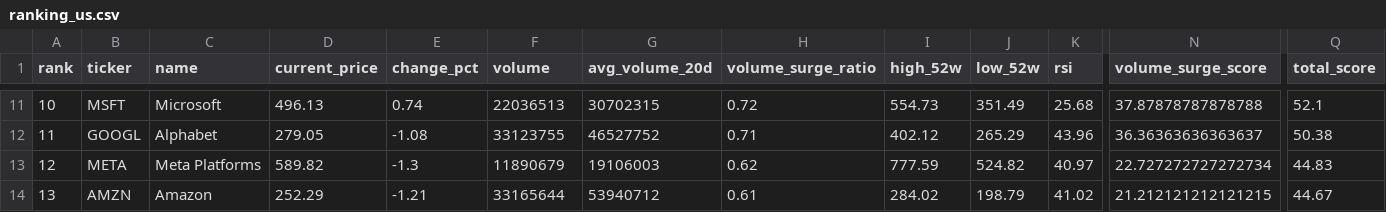
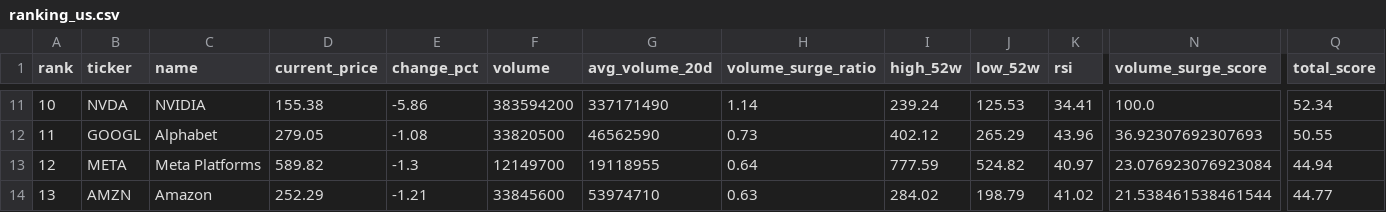
Before and after one commit to ynokinawa19-lgtm/stock-ranking-app, a CSV file: data/ranking_us.csv, drawn as a sheet; only a part is shown, gaps mark what is left out; the diff covers the shown part only; the diff names each change by its address in the sheet, - before the commit and + after, or states it on an @@ line.

```diff
--- a/data/ranking_us.csv
+++ b/data/ranking_us.csv
-B11 (ticker): MSFT
+B11 (ticker): NVDA
-C11 (name): Microsoft
+C11 (name): NVIDIA
-D11 (current_price): 496.13
+D11 (current_price): 155.38
-E11 (change_pct): 0.74
+E11 (change_pct): -5.86
-F11 (volume): 22036513
+F11 (volume): 383594200
-G11 (avg_volume_20d): 30702315
+G11 (avg_volume_20d): 337171490
-H11 (volume_surge_ratio): 0.72
+H11 (volume_surge_ratio): 1.14
-I11 (high_52w): 554.73
+I11 (high_52w): 239.24
-J11 (low_52w): 351.49
+J11 (low_52w): 125.53
-K11 (rsi): 25.68
+K11 (rsi): 34.41
-N11 (volume_surge_score): 37.87878787878788
+N11 (volume_surge_score): 100.0
-Q11 (total_score): 52.1
+Q11 (total_score): 52.34
-F12 (volume): 33123755
+F12 (volume): 33820500
-G12 (avg_volume_20d): 46527752
+G12 (avg_volume_20d): 46562590
-H12 (volume_surge_ratio): 0.71
+H12 (volume_surge_ratio): 0.73
-N12 (volume_surge_score): 36.36363636363637
+N12 (volume_surge_score): 36.92307692307693
-Q12 (total_score): 50.38
+Q12 (total_score): 50.55
-F13 (volume): 11890679
+F13 (volume): 12149700
-G13 (avg_volume_20d): 19106003
+G13 (avg_volume_20d): 19118955
-H13 (volume_surge_ratio): 0.62
+H13 (volume_surge_ratio): 0.64
-N13 (volume_surge_score): 22.727272727272734
+N13 (volume_surge_score): 23.076923076923084
-Q13 (total_score): 44.83
+Q13 (total_score): 44.94
-F14 (volume): 33165644
+F14 (volume): 33845600
-G14 (avg_volume_20d): 53940712
+G14 (avg_volume_20d): 53974710
-H14 (volume_surge_ratio): 0.61
+H14 (volume_surge_ratio): 0.63
-N14 (volume_surge_score): 21.212121212121215
+N14 (volume_surge_score): 21.538461538461544
-Q14 (total_score): 44.67
+Q14 (total_score): 44.77
```
Also changed, not shown: 88 edited cells elsewhere in this file, data/ranking_jp.csv, 3 other files.
